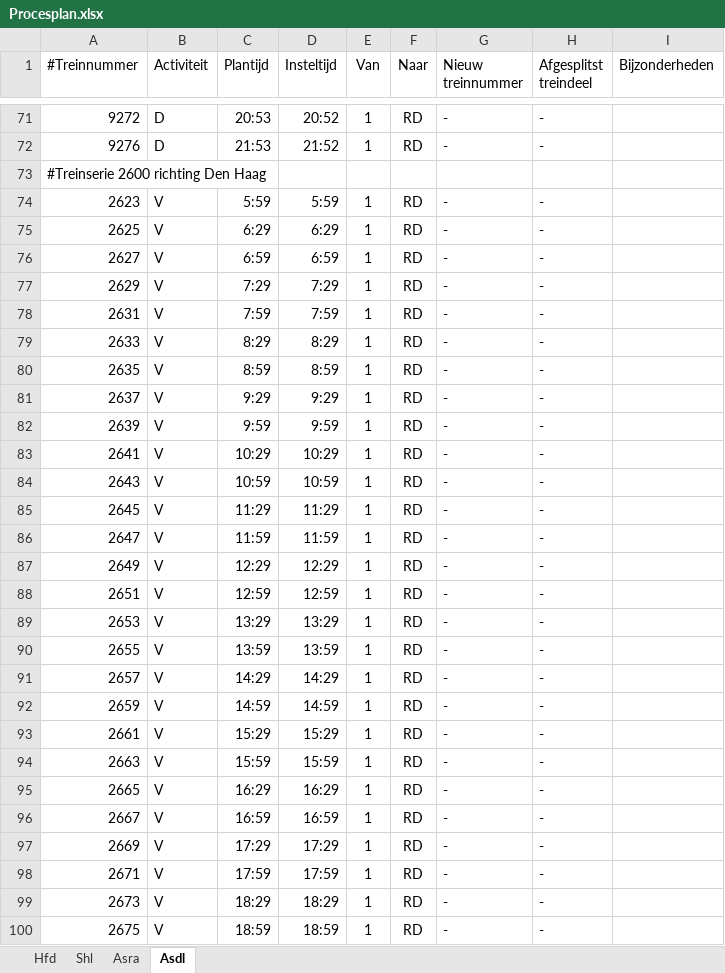
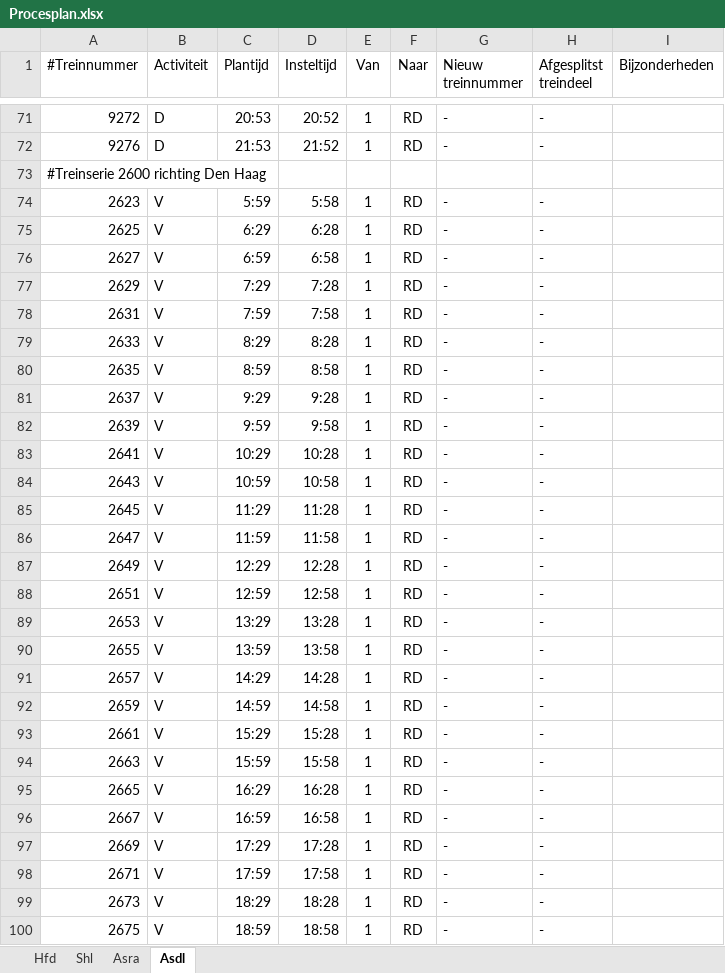
Before and after one commit to dgoedkoop/stwsim, an Excel workbook: Schiphollijn/Procesplan.xlsx, sheet Asdl, drawn as a sheet; only a part is shown, gaps mark what is left out; values as stored, in another font and other column widths than the file's, no borders; the diff covers the shown part only; the diff names each change by its address in the sheet, - before the commit and + after, or states it on an @@ line.

```diff
--- a/Schiphollijn/Procesplan.xlsx (sheet Asdl)
+++ b/Schiphollijn/Procesplan.xlsx (sheet Asdl)
-D74 (Insteltijd): 5:59
+D74 (Insteltijd): 5:58
-D75 (Insteltijd): 6:29
+D75 (Insteltijd): 6:28
-D76 (Insteltijd): 6:59
+D76 (Insteltijd): 6:58
-D77 (Insteltijd): 7:29
+D77 (Insteltijd): 7:28
-D78 (Insteltijd): 7:59
+D78 (Insteltijd): 7:58
-D79 (Insteltijd): 8:29
+D79 (Insteltijd): 8:28
-D80 (Insteltijd): 8:59
+D80 (Insteltijd): 8:58
-D81 (Insteltijd): 9:29
+D81 (Insteltijd): 9:28
-D82 (Insteltijd): 9:59
+D82 (Insteltijd): 9:58
-D83 (Insteltijd): 10:29
+D83 (Insteltijd): 10:28
-D84 (Insteltijd): 10:59
+D84 (Insteltijd): 10:58
-D85 (Insteltijd): 11:29
+D85 (Insteltijd): 11:28
-D86 (Insteltijd): 11:59
+D86 (Insteltijd): 11:58
-D87 (Insteltijd): 12:29
+D87 (Insteltijd): 12:28
-D88 (Insteltijd): 12:59
+D88 (Insteltijd): 12:58
-D89 (Insteltijd): 13:29
+D89 (Insteltijd): 13:28
-D90 (Insteltijd): 13:59
+D90 (Insteltijd): 13:58
-D91 (Insteltijd): 14:29
+D91 (Insteltijd): 14:28
-D92 (Insteltijd): 14:59
+D92 (Insteltijd): 14:58
-D93 (Insteltijd): 15:29
+D93 (Insteltijd): 15:28
-D94 (Insteltijd): 15:59
+D94 (Insteltijd): 15:58
-D95 (Insteltijd): 16:29
+D95 (Insteltijd): 16:28
-D96 (Insteltijd): 16:59
+D96 (Insteltijd): 16:58
-D97 (Insteltijd): 17:29
+D97 (Insteltijd): 17:28
-D98 (Insteltijd): 17:59
+D98 (Insteltijd): 17:58
-D99 (Insteltijd): 18:29
+D99 (Insteltijd): 18:28
-D100 (Insteltijd): 18:59
+D100 (Insteltijd): 18:58
```
Also changed, not shown: 153 added rows and 10 edited cells elsewhere in this sheet, sheet Hfd, sheet Shl, sheet Asra, Schiphollijn/Hfdo_plan.xlsx, 33 other files.
